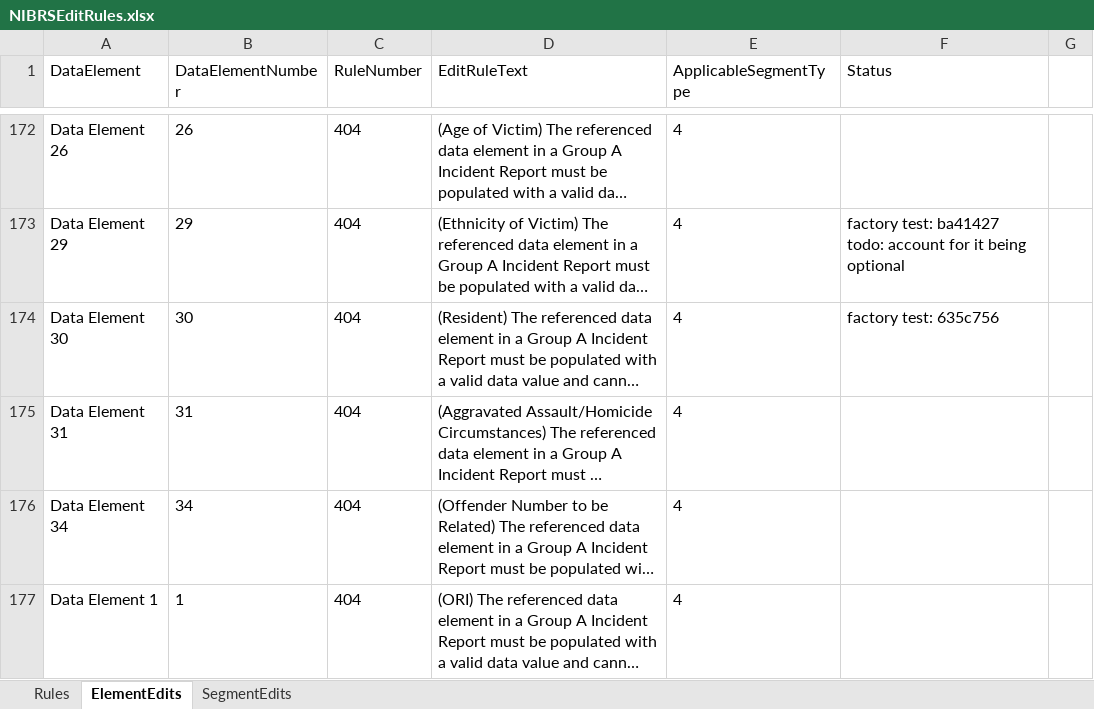
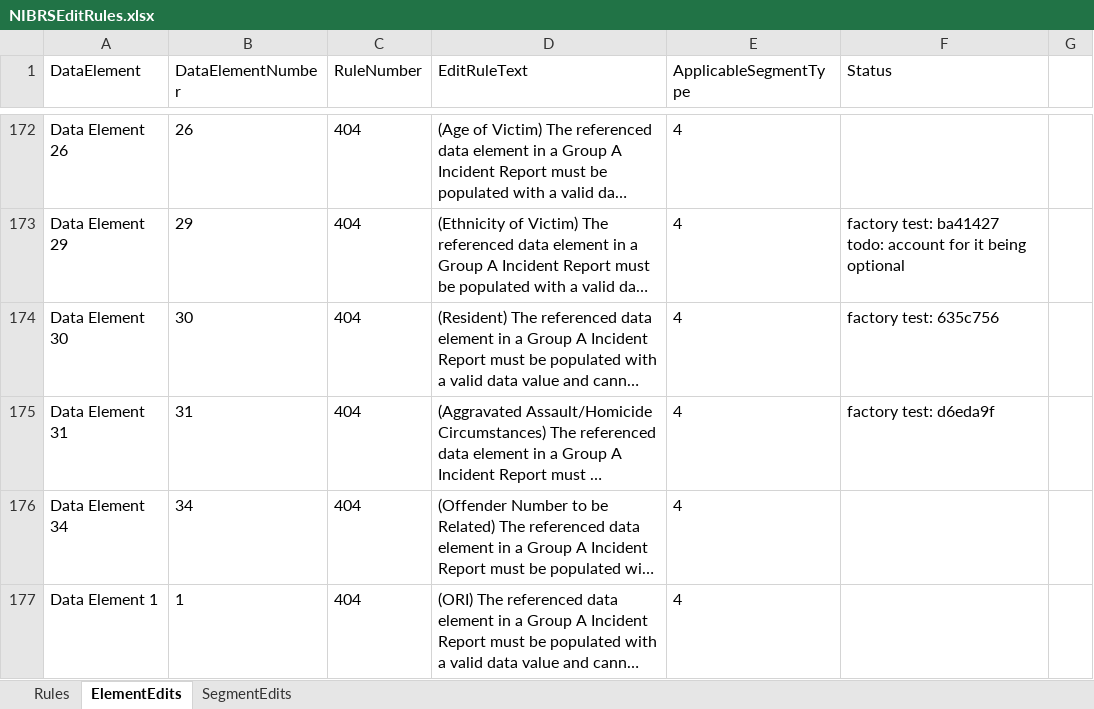
Before and after one commit to teisdbr/nibrs, an Excel workbook: docs/NIBRSEditRules.xlsx, sheet ElementEdits, drawn as a sheet; only a part is shown, gaps mark what is left out; long unchanged cells end in …; values as stored, in another font and other column widths than the file's, no borders; the diff names each change by its address in the sheet, - before the commit and + after, or states it on an @@ line.

Commit message:
updated spreadsheet for unit test added

```diff
--- a/docs/NIBRSEditRules.xlsx (sheet ElementEdits)
+++ b/docs/NIBRSEditRules.xlsx (sheet ElementEdits)
-F175 (Status): (empty)
+F175 (Status): factory test: d6eda9f
```
